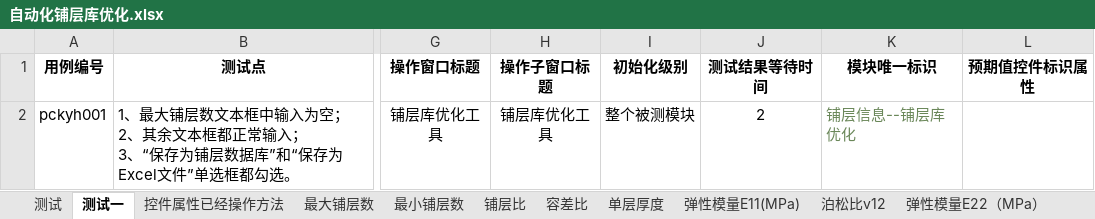
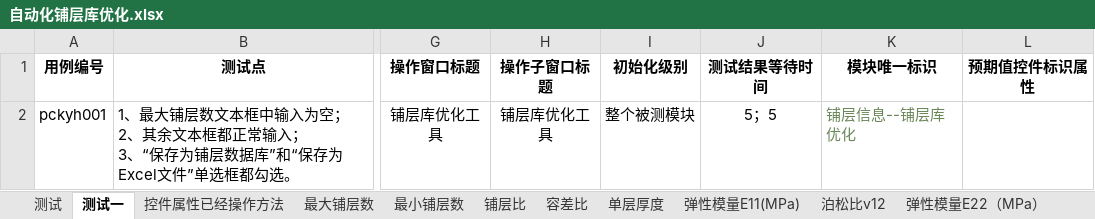
Before and after one commit to hejian5621/Aerobook, an Excel workbook: src/testCase/c_useCase_file/Aerocheck/铺层信息/自动化铺层库优化.xlsx, sheet 测试一, drawn as a sheet; only a part is shown, gaps mark what is left out; values as stored, in another font and other column widths than the file's, no borders; the diff names each change by its address in the sheet, - before the commit and + after, or states it on an @@ line.

Commit message:
测试报告
# Conflicts:
#	.idea/AircraftClient.iml
#	demo/demo_1/pywin/MenuOptions.py
#	demo/demo_1/pywin/test3.py
#	src/utils/otherMethods/ClientInitialization.py

```diff
--- a/src/testCase/c_useCase_file/Aerocheck/铺层信息/自动化铺层库优化.xlsx (sheet 测试一)
+++ b/src/testCase/c_useCase_file/Aerocheck/铺层信息/自动化铺层库优化.xlsx (sheet 测试一)
-J2 (测试结果等待时间): 2
+J2 (测试结果等待时间): 5；5
```
Also changed, not shown: src/testCase/c_useCase_file/Aerocheck/载荷信息/自动化编辑工况.xlsx, src/testCase/c_useCase_file/Aerocheck/铺层信息/自动化铺层库制作工具弹窗.xlsx, 28 other files.
